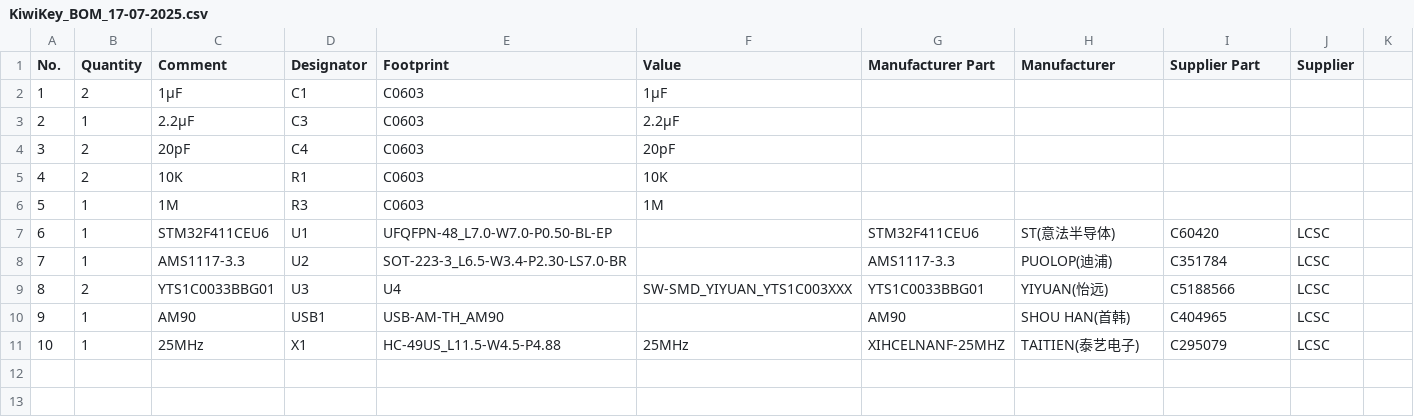
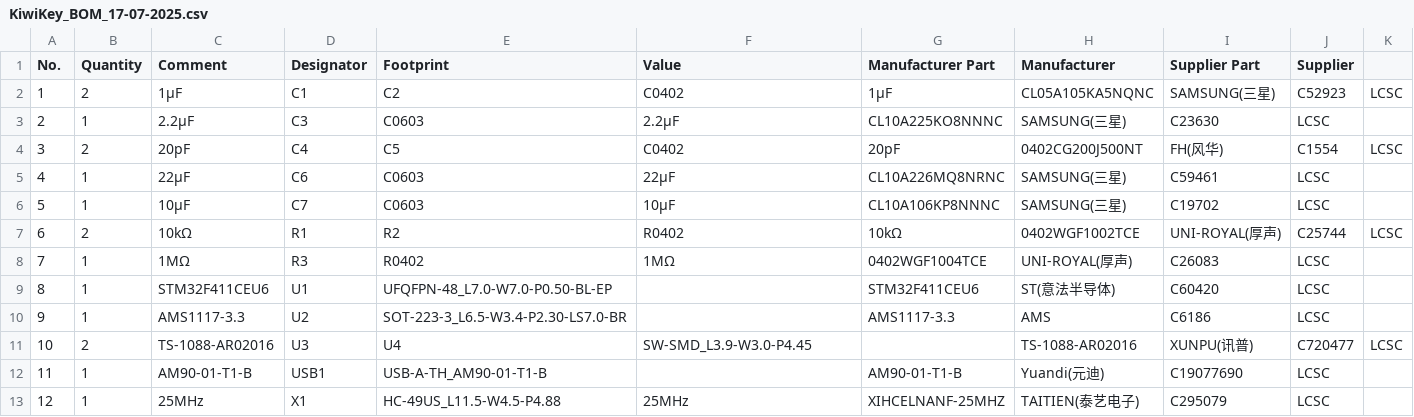
Before and after one commit to atsomgawaxi/KiwiKey, a CSV file: KiwiKey_BOM_17-07-2025.csv, drawn as a sheet; removed rows and columns are numbered as before the commit, all else as after; the diff names each change by its address in the sheet, - before the commit and + after, or states it on an @@ line.

Commit message:
Fix KiwiKey_BOM_17-07-2025.csv once and for all (hopefully)

```diff
--- a/KiwiKey_BOM_17-07-2025.csv
+++ b/KiwiKey_BOM_17-07-2025.csv
-E2 (Footprint): C0603
+E2 (Footprint): C2
-F2 (Value): 1µF
+F2 (Value): C0402
-G2 (Manufacturer Part): (empty)
+G2 (Manufacturer Part): 1µF
-H2 (Manufacturer): (empty)
+H2 (Manufacturer): CL05A105KA5NQNC
-I2 (Supplier Part): (empty)
+I2 (Supplier Part): SAMSUNG(三星)
-J2 (Supplier): (empty)
+J2 (Supplier): C52923
-K2: (empty)
+K2: LCSC
-G3 (Manufacturer Part): (empty)
+G3 (Manufacturer Part): CL10A225KO8NNNC
-H3 (Manufacturer): (empty)
+H3 (Manufacturer): SAMSUNG(三星)
-I3 (Supplier Part): (empty)
+I3 (Supplier Part): C23630
-J3 (Supplier): (empty)
+J3 (Supplier): LCSC
-E4 (Footprint): C0603
+E4 (Footprint): C5
-F4 (Value): 20pF
+F4 (Value): C0402
-G4 (Manufacturer Part): (empty)
+G4 (Manufacturer Part): 20pF
-H4 (Manufacturer): (empty)
+H4 (Manufacturer): 0402CG200J500NT
-I4 (Supplier Part): (empty)
+I4 (Supplier Part): FH(风华)
-J4 (Supplier): (empty)
+J4 (Supplier): C1554
-K4: (empty)
+K4: LCSC
-row 5: 4 | 2 | 10K | R1 | C0603 | 10K
-row 6: 5 | 1 | 1M | R3 | C0603 | 1M
+row 5: 4 | 1 | 22µF | C6 | C0603 | 22µF | CL10A226MQ8NRNC | SAMSUNG(三星) | C59461 | LCSC
+row 6: 5 | 1 | 10µF | C7 | C0603 | 10µF | CL10A106KP8NNNC | SAMSUNG(三星) | C19702 | LCSC
+row 7: 6 | 2 | 10kΩ | R1 | R2 | R0402 | 10kΩ | 0402WGF1002TCE | UNI-ROYAL(厚声) | C25744 | LCSC
+row 8: 7 | 1 | 1MΩ | R3 | R0402 | 1MΩ | 0402WGF1004TCE | UNI-ROYAL(厚声) | C26083 | LCSC
@@ column A (No.) renumbered from row 9 down @@
-H10 (Manufacturer): PUOLOP(迪浦)
+H10 (Manufacturer): AMS
-I10 (Supplier Part): C351784
+I10 (Supplier Part): C6186
-row 9: 8 | 2 | YTS1C0033BBG01 | U3 | U4 | SW-SMD_YIYUAN_YTS1C003XXX | YTS1C0033BBG01 | YIYUAN(怡远) | C5188566 | LCSC
-row 10: 9 | 1 | AM90 | USB1 | USB-AM-TH_AM90 |  | AM90 | SHOU HAN(首韩) | C404965 | LCSC
+row 11: 10 | 2 | TS-1088-AR02016 | U3 | U4 | SW-SMD_L3.9-W3.0-P4.45 |  | TS-1088-AR02016 | XUNPU(讯普) | C720477 | LCSC
+row 12: 11 | 1 | AM90-01-T1-B | USB1 | USB-A-TH_AM90-01-T1-B |  | AM90-01-T1-B | Yuandi(元迪) | C19077690 | LCSC
```
